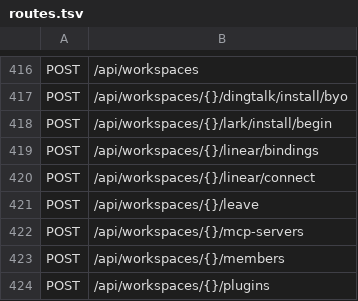
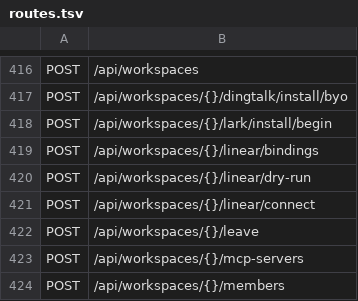
Before and after one commit to alexj11324/Cordy, a TSV file: server-rs/route-contract/routes.tsv, drawn as a sheet; only a part is shown, gaps mark what is left out; the shorter side is filled out with more unchanged rows.

Commit message:
feat(linear): add binding catalog dry run

```diff
--- a/server-rs/route-contract/routes.tsv
+++ b/server-rs/route-contract/routes.tsv
@@ -419,2 +419,3 @@ POST	/api/workspaces/{}/lark/install/begin
 POST	/api/workspaces/{}/linear/bindings
+POST	/api/workspaces/{}/linear/dry-run
 POST	/api/workspaces/{}/linear/connect
```
Also changed, not shown: 26 other files.
